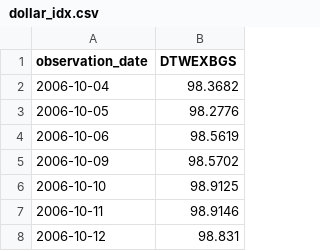
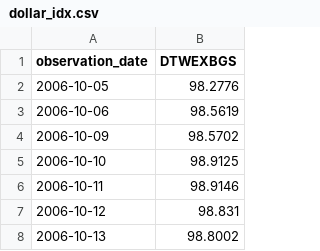
Before and after one commit to wind-flow/algogangs, a CSV file: pipeline/data/dollar_idx.csv, drawn as a sheet; only a part is shown; the shorter side is filled out with more unchanged rows.

```diff
--- a/pipeline/data/dollar_idx.csv
+++ b/pipeline/data/dollar_idx.csv
@@ -1,3 +1,2 @@
 observation_date,DTWEXBGS
-2006-10-04,98.3682
 2006-10-05,98.2776
```
Also changed, not shown: pipeline/data/kospi.csv, pipeline/data/rs_korea.csv, 24 other files.
